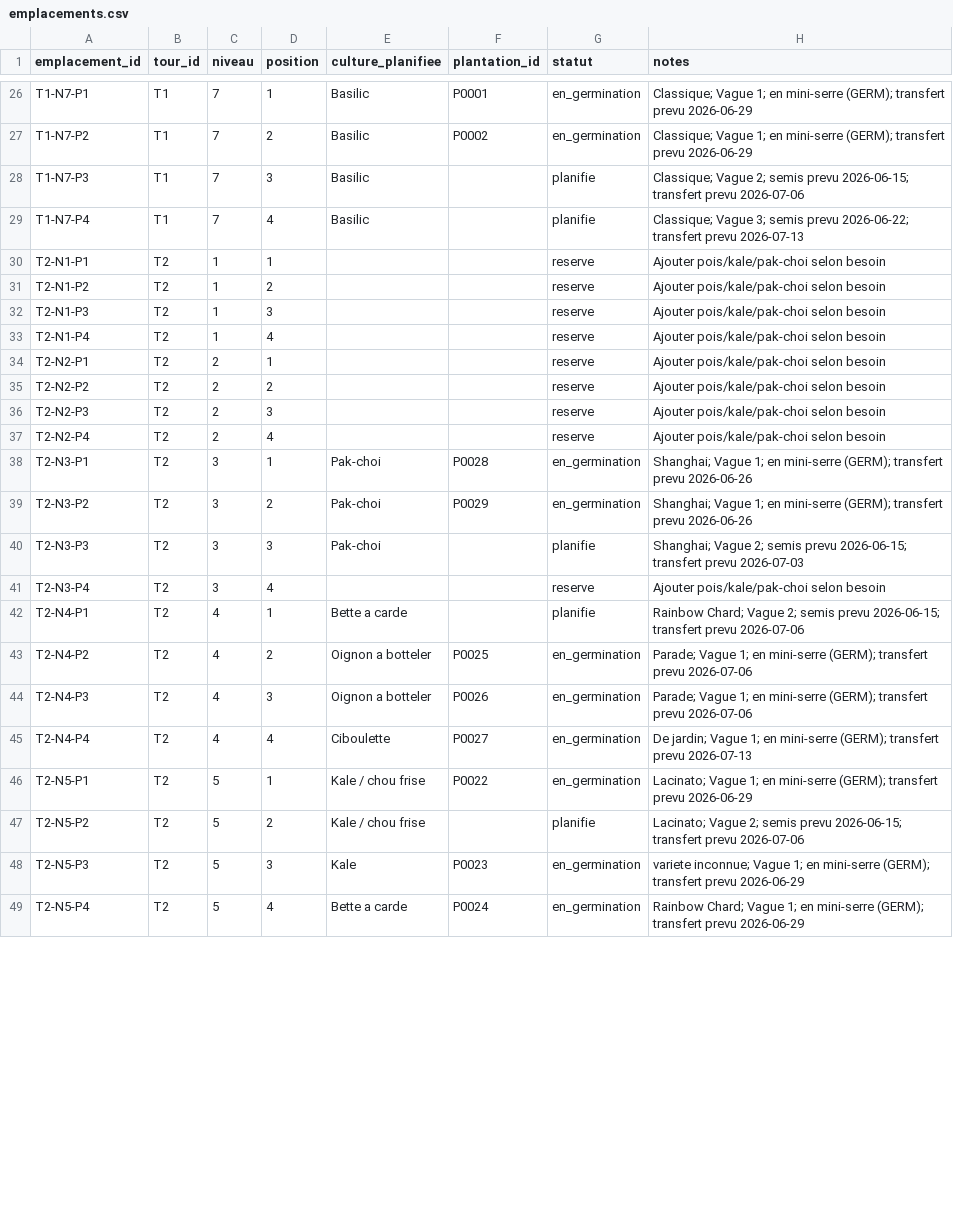
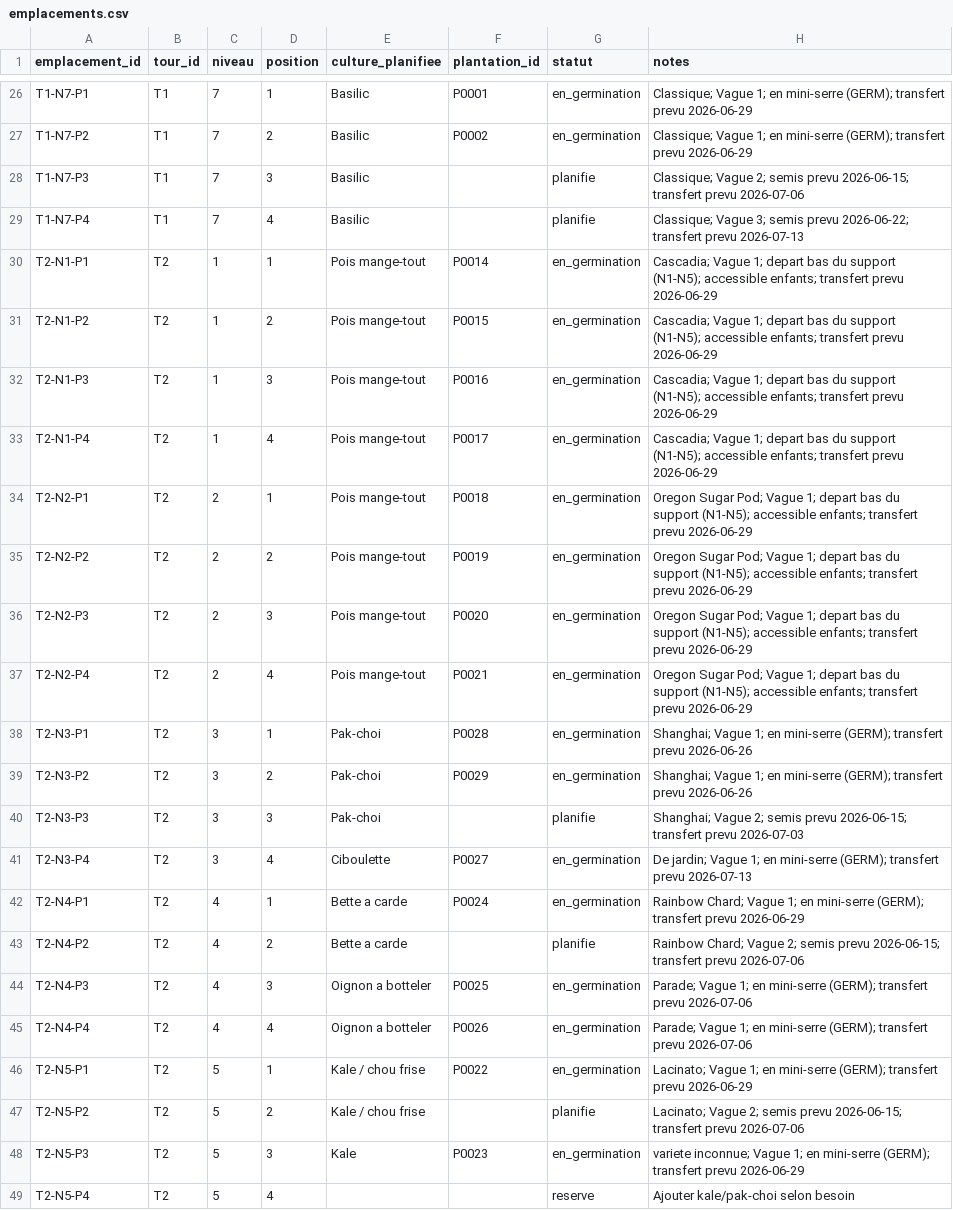
Before and after one commit to nadzzz/Tower-Garden, a CSV file: data/emplacements.csv, drawn as a sheet; only a part is shown, gaps mark what is left out; the diff covers the shown part only.

```diff
--- a/data/emplacements.csv
+++ b/data/emplacements.csv
@@ -29,10 +29,10 @@ T1-N7-P3,T1,7,3,Basilic,,planifie,Classique; Vague 2; semis prevu 2026-06-15; tr
 T1-N7-P4,T1,7,4,Basilic,,planifie,Classique; Vague 3; semis prevu 2026-06-22; transfert prevu 2026-07-13
-T2-N1-P1,T2,1,1,,,reserve,Ajouter pois/kale/pak-choi selon besoin
-T2-N1-P2,T2,1,2,,,reserve,Ajouter pois/kale/pak-choi selon besoin
-T2-N1-P3,T2,1,3,,,reserve,Ajouter pois/kale/pak-choi selon besoin
-T2-N1-P4,T2,1,4,,,reserve,Ajouter pois/kale/pak-choi selon besoin
-T2-N2-P1,T2,2,1,,,reserve,Ajouter pois/kale/pak-choi selon besoin
-T2-N2-P2,T2,2,2,,,reserve,Ajouter pois/kale/pak-choi selon besoin
-T2-N2-P3,T2,2,3,,,reserve,Ajouter pois/kale/pak-choi selon besoin
-T2-N2-P4,T2,2,4,,,reserve,Ajouter pois/kale/pak-choi selon besoin
+T2-N1-P1,T2,1,1,Pois mange-tout,P0014,en_germination,Cascadia; Vague 1; depart bas du support (N1-N5); accessible enfants; transfert prevu 2026-06-29
+T2-N1-P2,T2,1,2,Pois mange-tout,P0015,en_germination,Cascadia; Vague 1; depart bas du support (N1-N5); accessible enfants; transfert prevu 2026-06-29
+T2-N1-P3,T2,1,3,Pois mange-tout,P0016,en_germination,Cascadia; Vague 1; depart bas du support (N1-N5); accessible enfants; transfert prevu 2026-06-29
+T2-N1-P4,T2,1,4,Pois mange-tout,P0017,en_germination,Cascadia; Vague 1; depart bas du support (N1-N5); accessible enfants; transfert prevu 2026-06-29
+T2-N2-P1,T2,2,1,Pois mange-tout,P0018,en_germination,Oregon Sugar Pod; Vague 1; depart bas du support (N1-N5); accessible enfants; transfert prevu 2026-06-29
+T2-N2-P2,T2,2,2,Pois mange-tout,P0019,en_germination,Oregon Sugar Pod; Vague 1; depart bas du support (N1-N5); accessible enfants; transfert prevu 2026-06-29
+T2-N2-P3,T2,2,3,Pois mange-tout,P0020,en_germination,Oregon Sugar Pod; Vague 1; depart bas du support (N1-N5); accessible enfants; transfert prevu 2026-06-29
+T2-N2-P4,T2,2,4,Pois mange-tout,P0021,en_germination,Oregon Sugar Pod; Vague 1; depart bas du support (N1-N5); accessible enfants; transfert prevu 2026-06-29
 T2-N3-P1,T2,3,1,Pak-choi,P0028,en_germination,Shanghai; Vague 1; en mini-serre (GERM); transfert prevu 2026-06-26
@@ -40,7 +40,7 @@ T2-N3-P2,T2,3,2,Pak-choi,P0029,en_germination,Shanghai; Vague 1; en mini-serre (
 T2-N3-P3,T2,3,3,Pak-choi,,planifie,Shanghai; Vague 2; semis prevu 2026-06-15; transfert prevu 2026-07-03
-T2-N3-P4,T2,3,4,,,reserve,Ajouter pois/kale/pak-choi selon besoin
-T2-N4-P1,T2,4,1,Bette a carde,,planifie,Rainbow Chard; Vague 2; semis prevu 2026-06-15; transfert prevu 2026-07-06
-T2-N4-P2,T2,4,2,Oignon a botteler,P0025,en_germination,Parade; Vague 1; en mini-serre (GERM); transfert prevu 2026-07-06
-T2-N4-P3,T2,4,3,Oignon a botteler,P0026,en_germination,Parade; Vague 1; en mini-serre (GERM); transfert prevu 2026-07-06
-T2-N4-P4,T2,4,4,Ciboulette,P0027,en_germination,De jardin; Vague 1; en mini-serre (GERM); transfert prevu 2026-07-13
+T2-N3-P4,T2,3,4,Ciboulette,P0027,en_germination,De jardin; Vague 1; en mini-serre (GERM); transfert prevu 2026-07-13
+T2-N4-P1,T2,4,1,Bette a carde,P0024,en_germination,Rainbow Chard; Vague 1; en mini-serre (GERM); transfert prevu 2026-06-29
+T2-N4-P2,T2,4,2,Bette a carde,,planifie,Rainbow Chard; Vague 2; semis prevu 2026-06-15; transfert prevu 2026-07-06
+T2-N4-P3,T2,4,3,Oignon a botteler,P0025,en_germination,Parade; Vague 1; en mini-serre (GERM); transfert prevu 2026-07-06
+T2-N4-P4,T2,4,4,Oignon a botteler,P0026,en_germination,Parade; Vague 1; en mini-serre (GERM); transfert prevu 2026-07-06
 T2-N5-P1,T2,5,1,Kale / chou frise,P0022,en_germination,Lacinato; Vague 1; en mini-serre (GERM); transfert prevu 2026-06-29
@@ -48,2 +48,2 @@ T2-N5-P2,T2,5,2,Kale / chou frise,,planifie,Lacinato; Vague 2; semis prevu 2026-
 T2-N5-P3,T2,5,3,Kale,P0023,en_germination,variete inconnue; Vague 1; en mini-serre (GERM); transfert prevu 2026-06-29
-T2-N5-P4,T2,5,4,Bette a carde,P0024,en_germination,Rainbow Chard; Vague 1; en mini-serre (GERM); transfert prevu 2026-06-29
+T2-N5-P4,T2,5,4,,,reserve,Ajouter kale/pak-choi selon besoin
```
Also changed, not shown: 114 edited cells elsewhere in this file, 1 other file.
